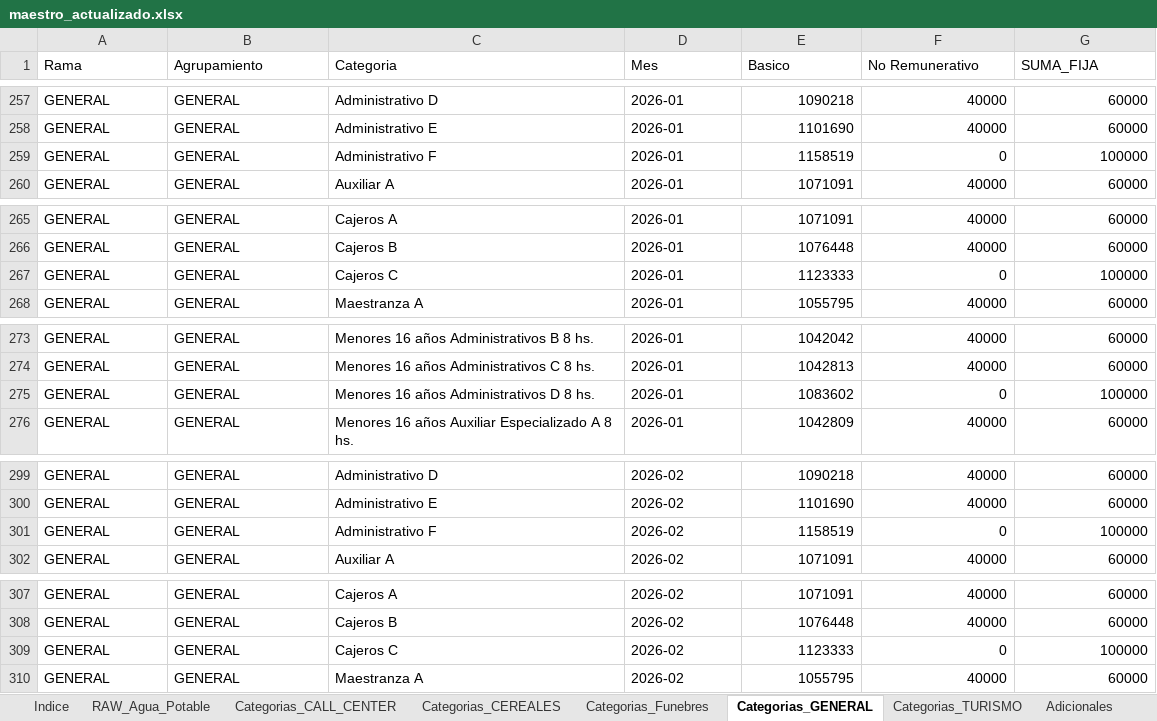
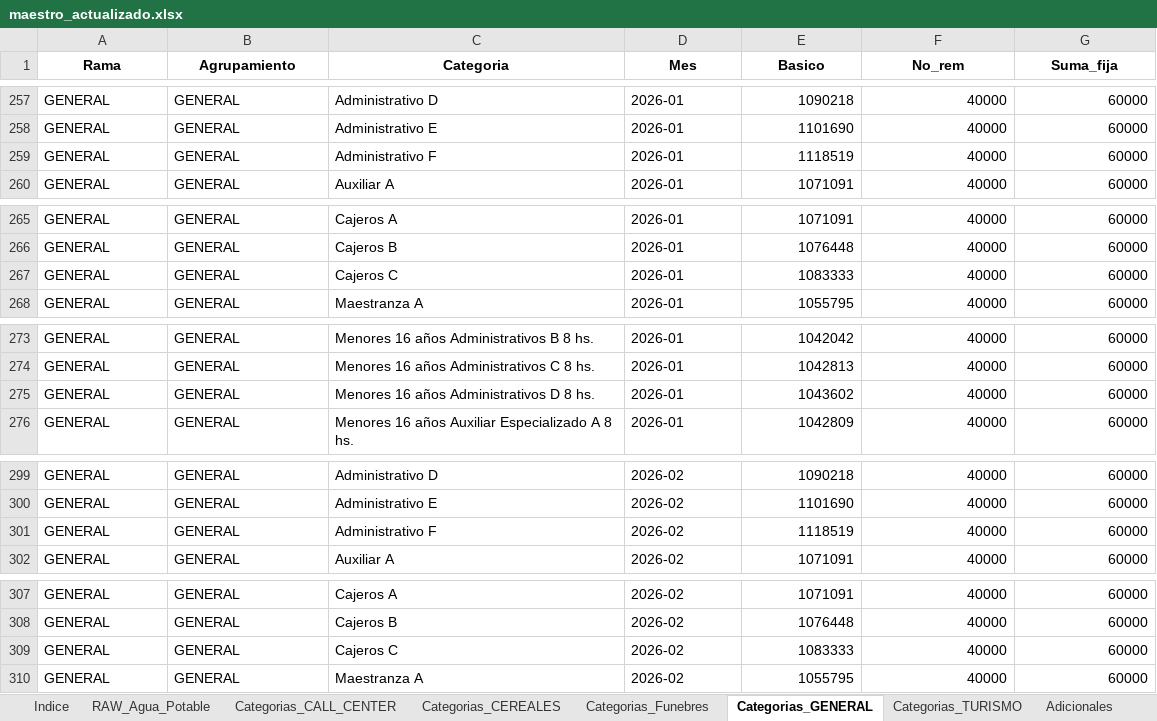
Before and after one commit to cesarwroa/motor-sueldos-faecys, an Excel workbook: data/maestro_actualizado.xlsx, sheet Categorias_GENERAL, drawn as a sheet; only a part is shown, gaps mark what is left out; values as stored, in another font and other column widths than the file's, no borders; the diff covers the shown part only; the diff names each change by its address in the sheet, - before the commit and + after, or states it on an @@ line.

```diff
--- a/data/maestro_actualizado.xlsx (sheet Categorias_GENERAL)
+++ b/data/maestro_actualizado.xlsx (sheet Categorias_GENERAL)
@@ A1:G1 bold: off → on, alignment: left → center @@
-F1: No Remunerativo
+F1: No_rem
-G1: SUMA_FIJA
+G1: Suma_fija
-E259 (Basico): 1158519
+E259 (Basico): 1118519
-F259 (No_rem): 0
+F259 (No_rem): 40000
-G259 (Suma_fija): 100000
+G259 (Suma_fija): 60000
-E267 (Basico): 1123333
+E267 (Basico): 1083333
-F267 (No_rem): 0
+F267 (No_rem): 40000
-G267 (Suma_fija): 100000
+G267 (Suma_fija): 60000
-E275 (Basico): 1083602
+E275 (Basico): 1043602
-F275 (No_rem): 0
+F275 (No_rem): 40000
-G275 (Suma_fija): 100000
+G275 (Suma_fija): 60000
-E301 (Basico): 1158519
+E301 (Basico): 1118519
-F301 (No_rem): 0
+F301 (No_rem): 40000
-G301 (Suma_fija): 100000
+G301 (Suma_fija): 60000
-E309 (Basico): 1123333
+E309 (Basico): 1083333
-F309 (No_rem): 0
+F309 (No_rem): 40000
-G309 (Suma_fija): 100000
+G309 (Suma_fija): 60000
```
Also changed, not shown: 18 edited cells elsewhere in this sheet, sheet call center base 48hs O.S., sheet Categorias_TURISMO, sheet RAW_Agua_Potable, sheet Categorias_AGUA_POTABLE, sheet Categorias_Funebres, sheet Categorias_CALL_CENTER, 4 more sheets, 2 other files.
